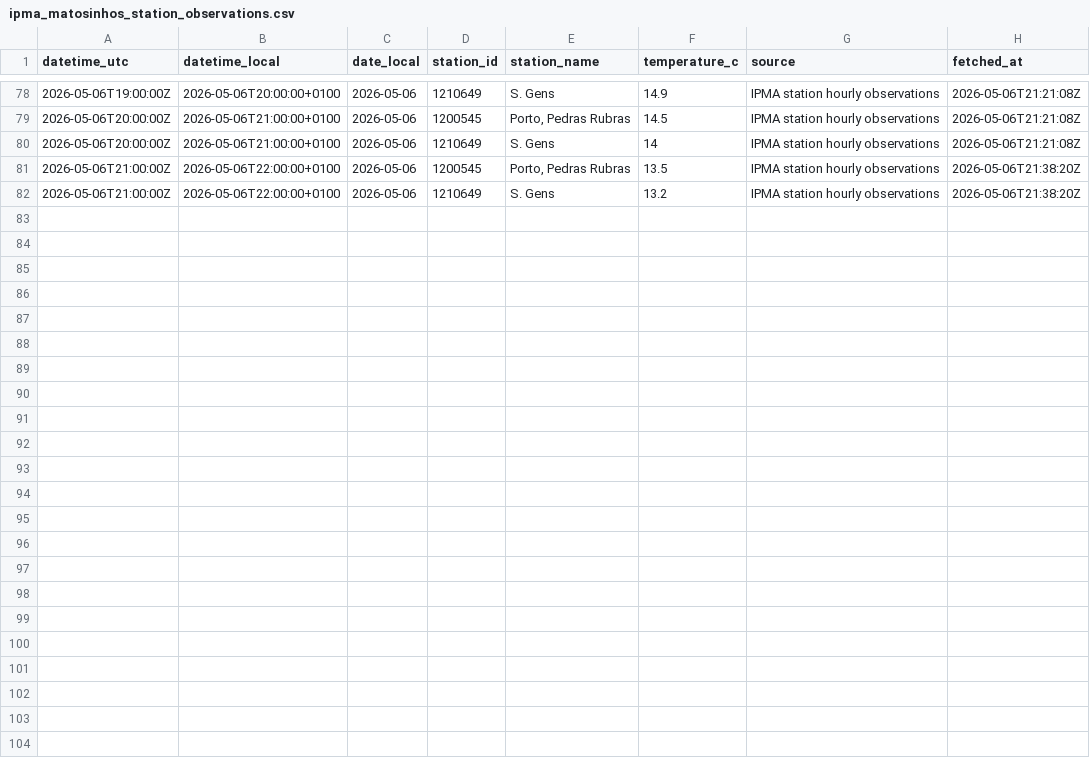
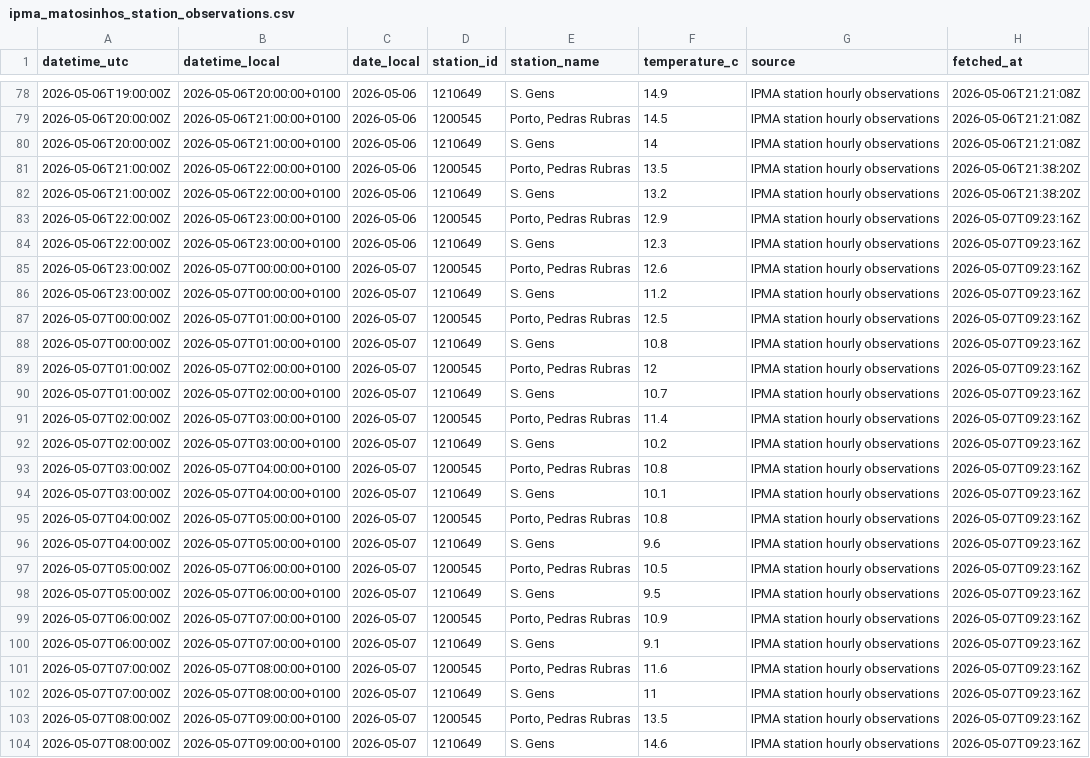
Before and after one commit to DBLQA90/qualar_matosinhos, a CSV file: data/ipma_matosinhos_station_observations.csv, drawn as a sheet; only a part is shown, gaps mark what is left out.

```diff
--- a/data/ipma_matosinhos_station_observations.csv
+++ b/data/ipma_matosinhos_station_observations.csv
@@ -82 +82,23 @@ datetime_utc,datetime_local,date_local,station_id,station_name,temperature_c,sou
 2026-05-06T21:00:00Z,2026-05-06T22:00:00+0100,2026-05-06,1210649,S. Gens,13.2,IPMA station hourly observations,2026-05-06T21:38:20Z
+2026-05-06T22:00:00Z,2026-05-06T23:00:00+0100,2026-05-06,1200545,"Porto, Pedras Rubras",12.9,IPMA station hourly observations,2026-05-07T09:23:16Z
+2026-05-06T22:00:00Z,2026-05-06T23:00:00+0100,2026-05-06,1210649,S. Gens,12.3,IPMA station hourly observations,2026-05-07T09:23:16Z
+2026-05-06T23:00:00Z,2026-05-07T00:00:00+0100,2026-05-07,1200545,"Porto, Pedras Rubras",12.6,IPMA station hourly observations,2026-05-07T09:23:16Z
+2026-05-06T23:00:00Z,2026-05-07T00:00:00+0100,2026-05-07,1210649,S. Gens,11.2,IPMA station hourly observations,2026-05-07T09:23:16Z
+2026-05-07T00:00:00Z,2026-05-07T01:00:00+0100,2026-05-07,1200545,"Porto, Pedras Rubras",12.5,IPMA station hourly observations,2026-05-07T09:23:16Z
+2026-05-07T00:00:00Z,2026-05-07T01:00:00+0100,2026-05-07,1210649,S. Gens,10.8,IPMA station hourly observations,2026-05-07T09:23:16Z
+2026-05-07T01:00:00Z,2026-05-07T02:00:00+0100,2026-05-07,1200545,"Porto, Pedras Rubras",12,IPMA station hourly observations,2026-05-07T09:23:16Z
+2026-05-07T01:00:00Z,2026-05-07T02:00:00+0100,2026-05-07,1210649,S. Gens,10.7,IPMA station hourly observations,2026-05-07T09:23:16Z
+2026-05-07T02:00:00Z,2026-05-07T03:00:00+0100,2026-05-07,1200545,"Porto, Pedras Rubras",11.4,IPMA station hourly observations,2026-05-07T09:23:16Z
+2026-05-07T02:00:00Z,2026-05-07T03:00:00+0100,2026-05-07,1210649,S. Gens,10.2,IPMA station hourly observations,2026-05-07T09:23:16Z
+2026-05-07T03:00:00Z,2026-05-07T04:00:00+0100,2026-05-07,1200545,"Porto, Pedras Rubras",10.8,IPMA station hourly observations,2026-05-07T09:23:16Z
+2026-05-07T03:00:00Z,2026-05-07T04:00:00+0100,2026-05-07,1210649,S. Gens,10.1,IPMA station hourly observations,2026-05-07T09:23:16Z
+2026-05-07T04:00:00Z,2026-05-07T05:00:00+0100,2026-05-07,1200545,"Porto, Pedras Rubras",10.8,IPMA station hourly observations,2026-05-07T09:23:16Z
+2026-05-07T04:00:00Z,2026-05-07T05:00:00+0100,2026-05-07,1210649,S. Gens,9.6,IPMA station hourly observations,2026-05-07T09:23:16Z
+2026-05-07T05:00:00Z,2026-05-07T06:00:00+0100,2026-05-07,1200545,"Porto, Pedras Rubras",10.5,IPMA station hourly observations,2026-05-07T09:23:16Z
+2026-05-07T05:00:00Z,2026-05-07T06:00:00+0100,2026-05-07,1210649,S. Gens,9.5,IPMA station hourly observations,2026-05-07T09:23:16Z
+2026-05-07T06:00:00Z,2026-05-07T07:00:00+0100,2026-05-07,1200545,"Porto, Pedras Rubras",10.9,IPMA station hourly observations,2026-05-07T09:23:16Z
+2026-05-07T06:00:00Z,2026-05-07T07:00:00+0100,2026-05-07,1210649,S. Gens,9.1,IPMA station hourly observations,2026-05-07T09:23:16Z
+2026-05-07T07:00:00Z,2026-05-07T08:00:00+0100,2026-05-07,1200545,"Porto, Pedras Rubras",11.6,IPMA station hourly observations,2026-05-07T09:23:16Z
+2026-05-07T07:00:00Z,2026-05-07T08:00:00+0100,2026-05-07,1210649,S. Gens,11,IPMA station hourly observations,2026-05-07T09:23:16Z
+2026-05-07T08:00:00Z,2026-05-07T09:00:00+0100,2026-05-07,1200545,"Porto, Pedras Rubras",13.5,IPMA station hourly observations,2026-05-07T09:23:16Z
+2026-05-07T08:00:00Z,2026-05-07T09:00:00+0100,2026-05-07,1210649,S. Gens,14.6,IPMA station hourly observations,2026-05-07T09:23:16Z
```
Also changed, not shown: data/ipma_matosinhos_alerts.csv, data/ipma_matosinhos_forecast_latest.csv, 19 other files.
